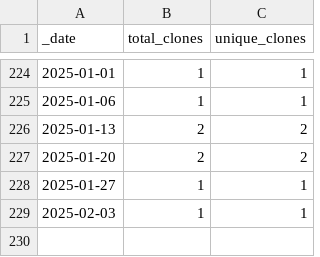
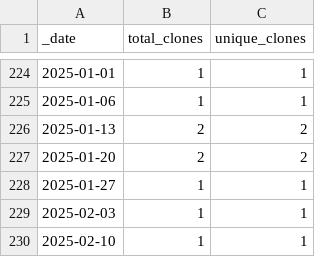
Before and after one commit to roberts-farm-of-ideas/5, a CSV file: traffic/clones.csv, drawn as a sheet; only a part is shown, gaps mark what is left out; the diff names each change by its address in the sheet, - before the commit and + after, or states it on an @@ line.

Commit message:
GitHub traffic

```diff
--- a/traffic/clones.csv
+++ b/traffic/clones.csv
+row 230: 2025-02-10 | 1 | 1
```
Also changed, not shown: 1 other file.
